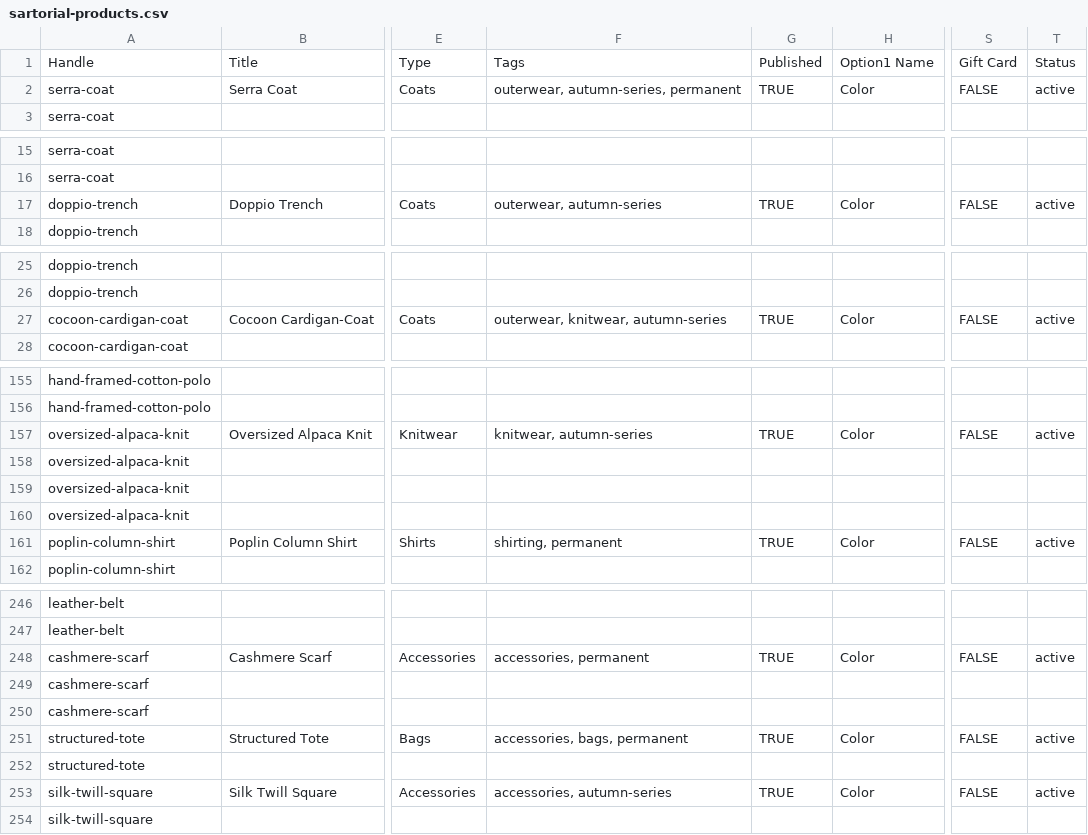
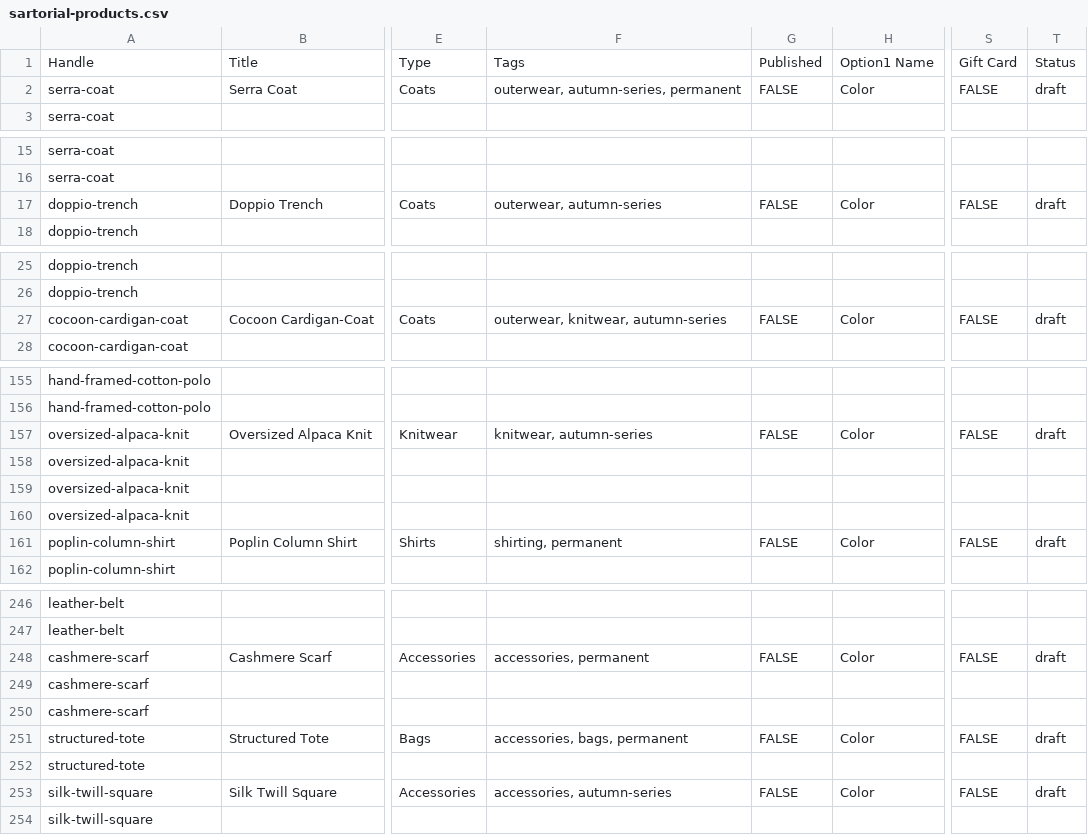
Before and after one commit to Noobprobro-web/Tema-Shopify, a CSV file: docs/demo-import/sartorial-products.csv, drawn as a sheet; only a part is shown, gaps mark what is left out; the diff covers the shown part only; the diff names each change by its address in the sheet, - before the commit and + after, or states it on an @@ line.

```diff
--- a/docs/demo-import/sartorial-products.csv
+++ b/docs/demo-import/sartorial-products.csv
-G2: TRUE
+G2: FALSE
-T2: active
+T2: draft
-G17: TRUE
+G17: FALSE
-T17: active
+T17: draft
-G27: TRUE
+G27: FALSE
-T27: active
+T27: draft
-G157: TRUE
+G157: FALSE
-T157: active
+T157: draft
-G161: TRUE
+G161: FALSE
-T161: active
+T161: draft
-G248: TRUE
+G248: FALSE
-T248: active
+T248: draft
-G251: TRUE
+G251: FALSE
-T251: active
+T251: draft
-G253: TRUE
+G253: FALSE
-T253: active
+T253: draft
```
Also changed, not shown: 32 edited cells elsewhere in this file, docs/demo-import/archive-products.csv, docs/demo-import/imprint-products.csv, 32 other files.
